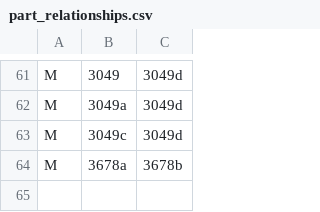
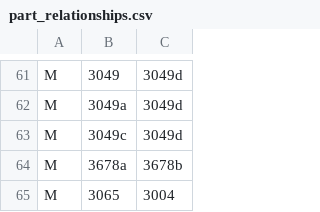
Before and after one commit to jncraton/bricki, a CSV file: data/part_relationships.csv, drawn as a sheet; only a part is shown, gaps mark what is left out.

Commit message:
Update relationship

```diff
--- a/data/part_relationships.csv
+++ b/data/part_relationships.csv
@@ -64 +64,2 @@ M,3049c,3049d
 M,3678a,3678b
+M,3065,3004
```
